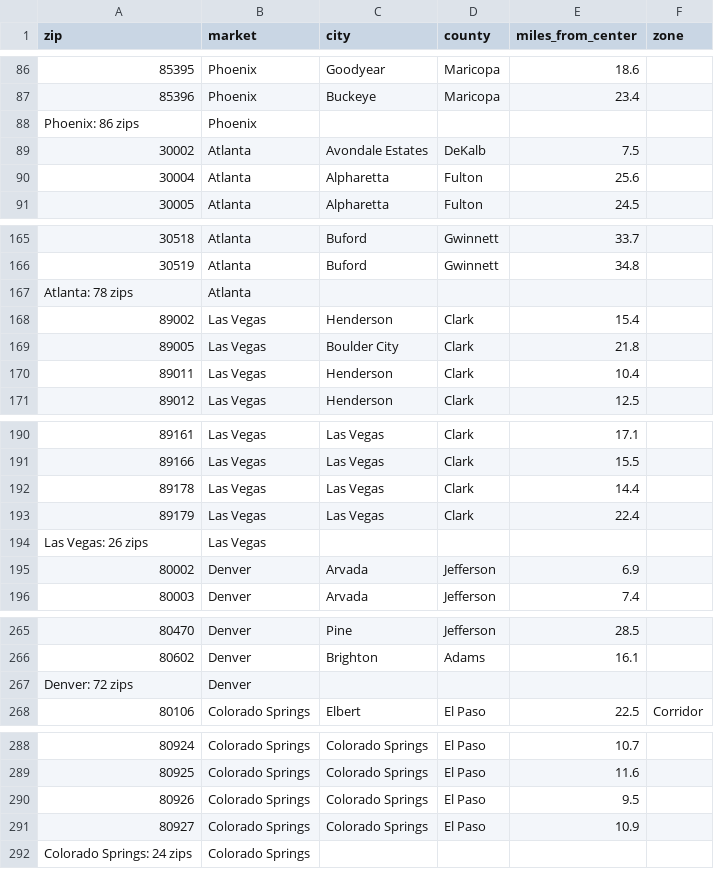
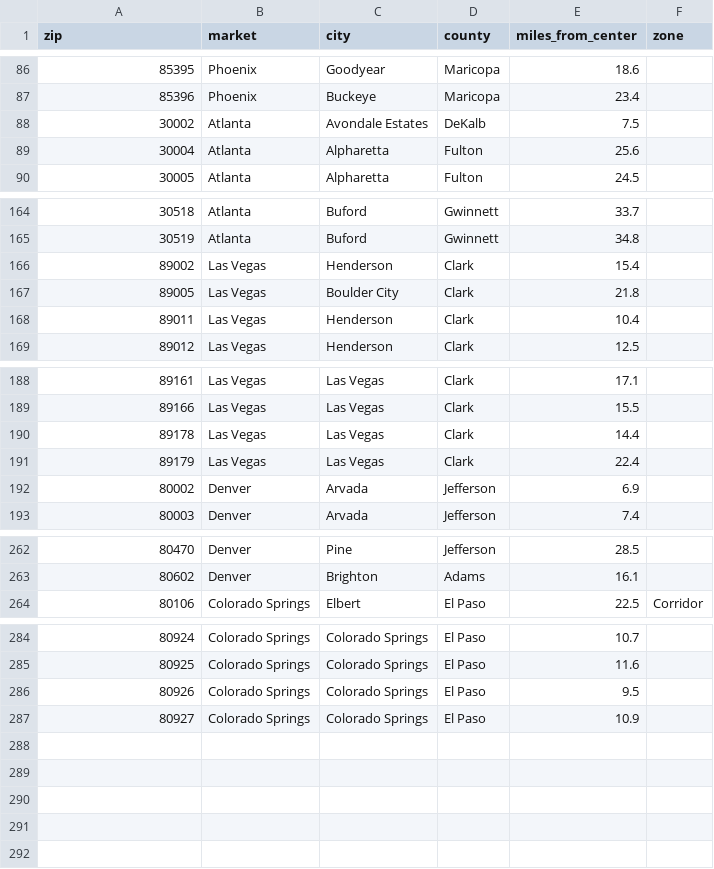
Before and after one commit to stephen-olivas/FUB-data, a CSV file: data/core_market_zips.csv, drawn as a sheet; only a part is shown, gaps mark what is left out.

```diff
--- a/data/core_market_zips.csv
+++ b/data/core_market_zips.csv
@@ -87,3 +87,2 @@ zip,market,city,county,miles_from_center,zone
 85396,Phoenix,Buckeye,Maricopa,23.4,
-Phoenix: 86 zips,Phoenix,,,,
 30002,Atlanta,Avondale Estates,DeKalb,7.5,
@@ -166,3 +165,2 @@ Phoenix: 86 zips,Phoenix,,,,
 30519,Atlanta,Buford,Gwinnett,34.8,
-Atlanta: 78 zips,Atlanta,,,,
 89002,Las Vegas,Henderson,Clark,15.4,
@@ -193,3 +191,2 @@ Atlanta: 78 zips,Atlanta,,,,
 89179,Las Vegas,Las Vegas,Clark,22.4,
-Las Vegas: 26 zips,Las Vegas,,,,
 80002,Denver,Arvada,Jefferson,6.9,
@@ -266,3 +263,2 @@ Las Vegas: 26 zips,Las Vegas,,,,
 80602,Denver,Brighton,Adams,16.1,
-Denver: 72 zips,Denver,,,,
 80106,Colorado Springs,Elbert,El Paso,22.5,Corridor
@@ -291,2 +287 @@ Denver: 72 zips,Denver,,,,
 80927,Colorado Springs,Colorado Springs,El Paso,10.9,
-Colorado Springs: 24 zips,Colorado Springs,,,,
```
Also changed, not shown: 11 other files.
